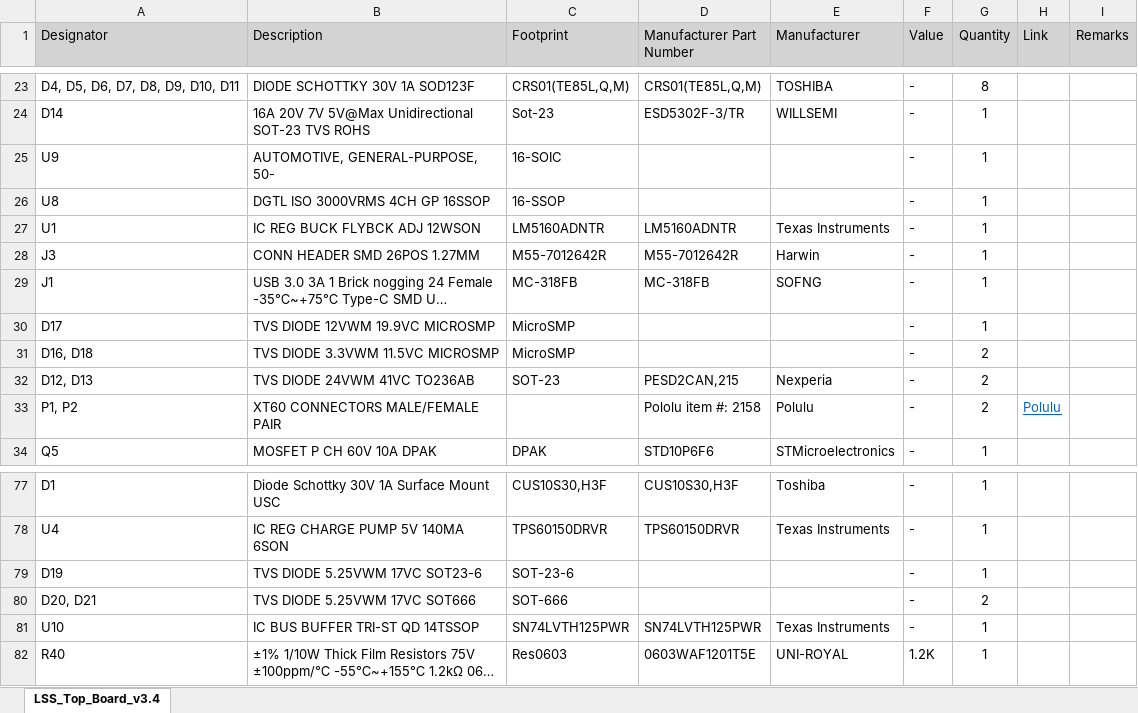
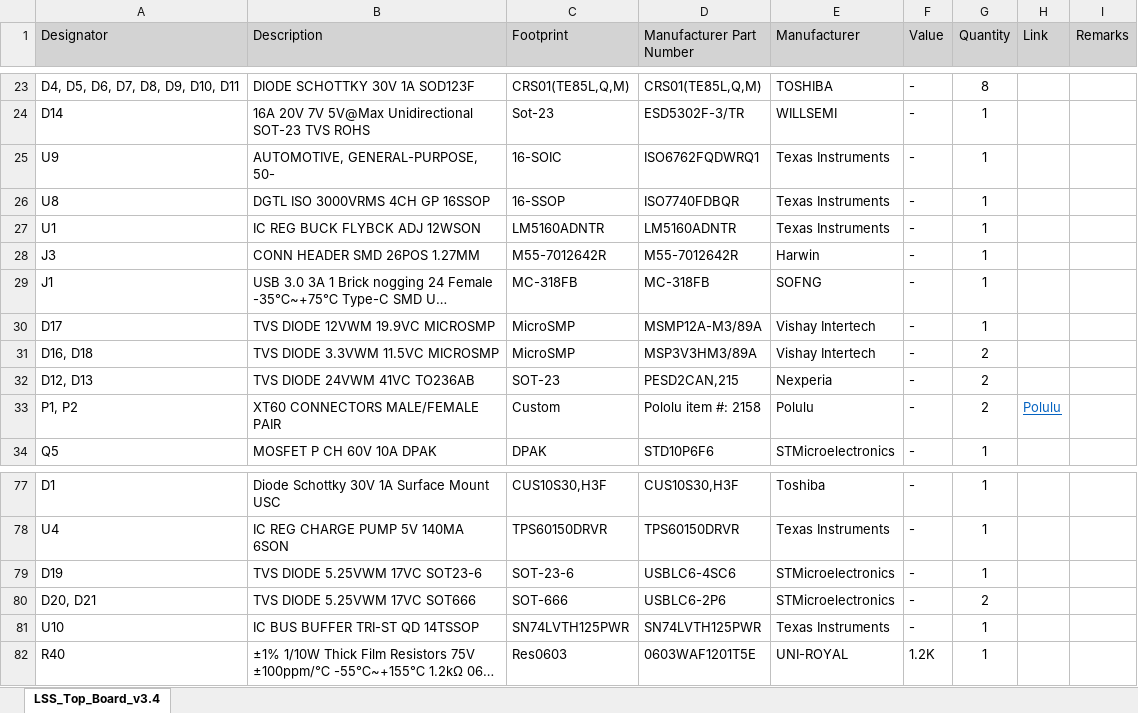
Before and after one commit to eSpark-Backup/colebenson-smartmotors, an Excel workbook: Design-Files/LSS_Top_Board_v3.4/BOM/Client_BOM-LSS_Top_Board_v3.4.xlsx, sheet LSS_Top_Board_v3.4, drawn as a sheet; only a part is shown, gaps mark what is left out; long unchanged cells end in …; values as stored, in another font and other column widths than the file's, no borders; the diff names each change by its address in the sheet, - before the commit and + after, or states it on an @@ line.

Commit message:
#167 Top Board Client BOM missing Part no Added

```diff
--- a/Design-Files/LSS_Top_Board_v3.4/BOM/Client_BOM-LSS_Top_Board_v3.4.xlsx (sheet LSS_Top_Board_v3.4)
+++ b/Design-Files/LSS_Top_Board_v3.4/BOM/Client_BOM-LSS_Top_Board_v3.4.xlsx (sheet LSS_Top_Board_v3.4)
-D25 (Manufacturer Part Number): (empty)
+D25 (Manufacturer Part Number): ISO6762FQDWRQ1
-E25:E26 (Manufacturer): (empty)
+E25:E26 (Manufacturer): Texas Instruments
-D26 (Manufacturer Part Number): (empty)
+D26 (Manufacturer Part Number): ISO7740FDBQR
-D30 (Manufacturer Part Number): (empty)
+D30 (Manufacturer Part Number): MSMP12A-M3/89A
-E30:E31 (Manufacturer): (empty)
+E30:E31 (Manufacturer): Vishay Intertech
-D31 (Manufacturer Part Number): (empty)
+D31 (Manufacturer Part Number): MSP3V3HM3/89A
-C33 (Footprint): (empty)
+C33 (Footprint): Custom
-D79 (Manufacturer Part Number): (empty)
+D79 (Manufacturer Part Number): USBLC6-4SC6
-E79:E80 (Manufacturer): (empty)
+E79:E80 (Manufacturer): STMicroelectronics
-D80 (Manufacturer Part Number): (empty)
+D80 (Manufacturer Part Number): USBLC6-2P6
```
